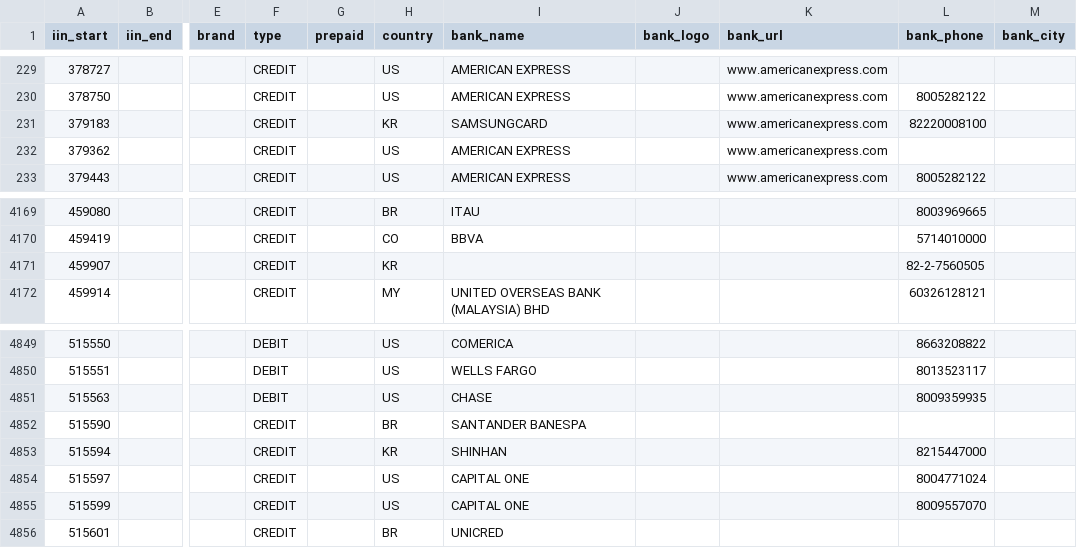
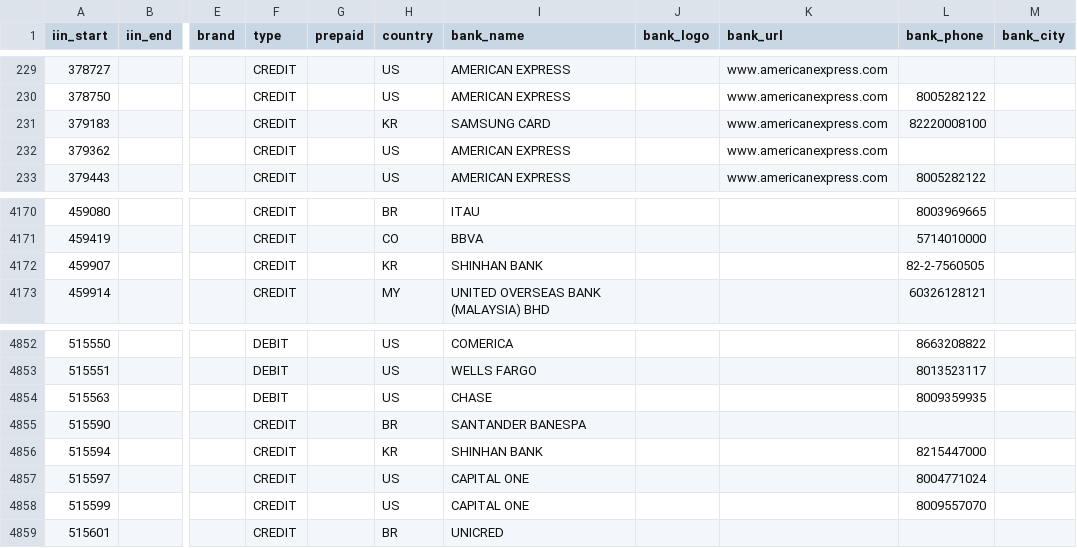
Before and after one commit to binlist/data, a CSV file: ranges.csv, drawn as a sheet; only a part is shown, gaps mark what is left out; addresses are those after the commit; the diff covers the shown part only; the diff names each change by its address in the sheet, - before the commit and + after, or states it on an @@ line.

Commit message:
Add and fix some South Korea cards.

```diff
--- a/ranges.csv
+++ b/ranges.csv
-I231 (bank_name): SAMSUNGCARD
+I231 (bank_name): SAMSUNG CARD
-I4172 (bank_name): (empty)
+I4172 (bank_name): SHINHAN BANK
-I4856 (bank_name): SHINHAN
+I4856 (bank_name): SHINHAN BANK
```
Also changed, not shown: 4 added rows and 2 edited cells elsewhere in this file.
